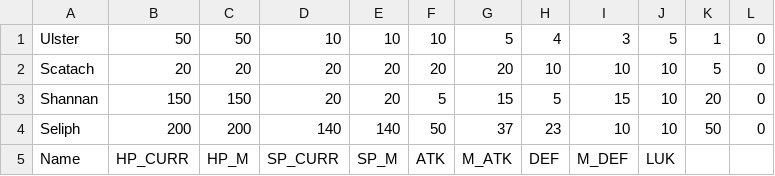
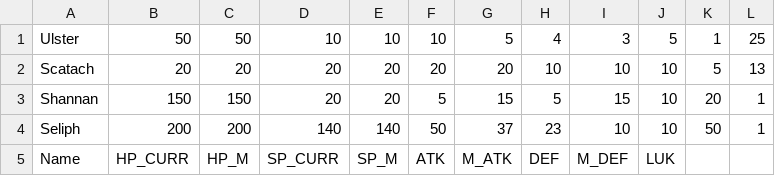
Before and after one commit to Jay-Marx/GameProjectFinal, a CSV file: GameProjectFinal/charstats.csv, drawn as a sheet.

```diff
--- a/GameProjectFinal/charstats.csv
+++ b/GameProjectFinal/charstats.csv
@@ -1,5 +1,5 @@
-Ulster,50,50,10,10,10,5,4,3,5,1,0
-Scatach,20,20,20,20,20,20,10,10,10,5,0
-Shannan,150,150,20,20,5,15,5,15,10,20,0
-Seliph,200,200,140,140,50,37,23,10,10,50,0
+Ulster,50,50,10,10,10,5,4,3,5,1,25
+Scatach,20,20,20,20,20,20,10,10,10,5,13
+Shannan,150,150,20,20,5,15,5,15,10,20,1
+Seliph,200,200,140,140,50,37,23,10,10,50,1
 Name, HP_CURR, HP_M, SP_CURR, SP_M, ATK, M_ATK, DEF, M_DEF, LUK
```
Also changed, not shown: 4 other files.
